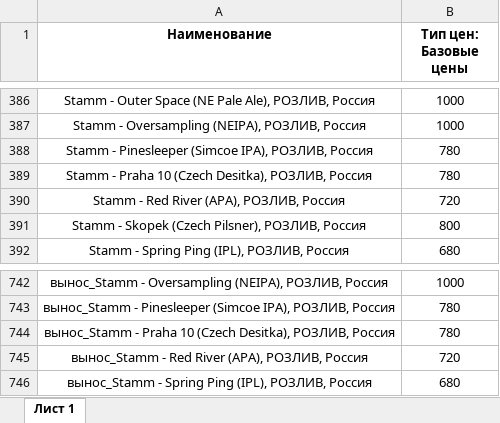
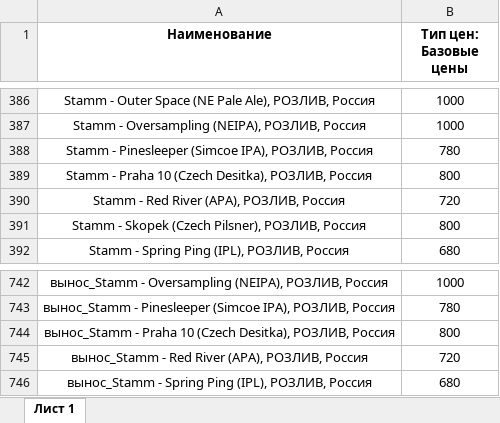
Before and after one commit to Saturnych/ohmybeer.ru, an Excel workbook: src/data/rozliv.xlsx, sheet Лист 1, drawn as a sheet; only a part is shown, gaps mark what is left out; values as stored, in another font and other column widths than the file's, no borders; the diff names each change by its address in the sheet, - before the commit and + after, or states it on an @@ line.

```diff
--- a/src/data/rozliv.xlsx (sheet Лист 1)
+++ b/src/data/rozliv.xlsx (sheet Лист 1)
-B389 (Тип цен: Базовые цены): 780
+B389 (Тип цен: Базовые цены): 800
-B744 (Тип цен: Базовые цены): 780
+B744 (Тип цен: Базовые цены): 800
```
Also changed, not shown: 2 other files.
